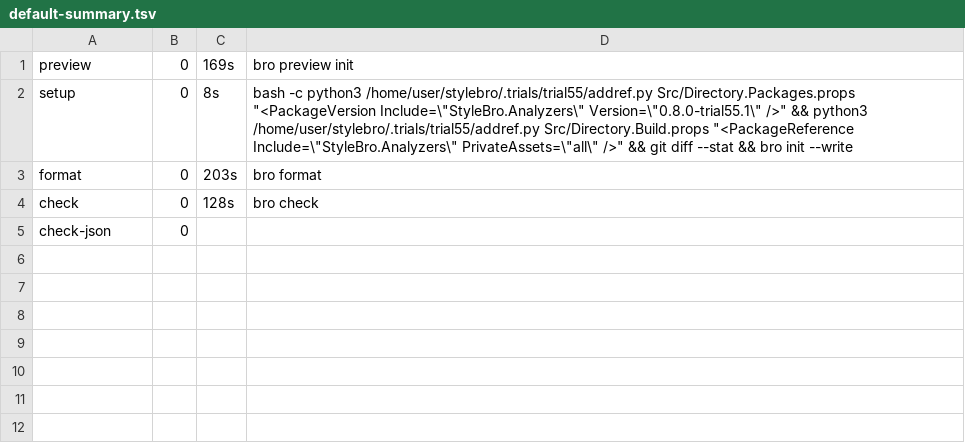
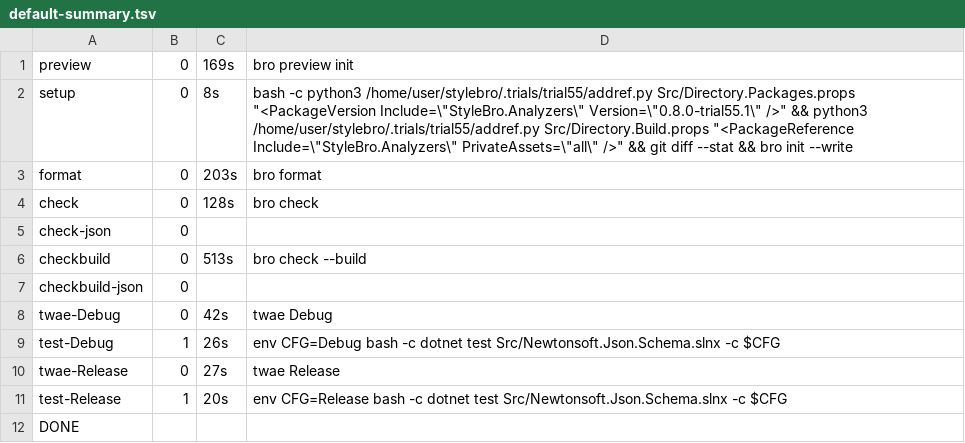
Before and after one commit to bisforboman/stylebro, a TSV file: .trials/trial55/JsonSchema/logs/default-summary.tsv, drawn as a sheet; the diff names each change by its address in the sheet, - before the commit and + after, or states it on an @@ line.

```diff
--- a/.trials/trial55/JsonSchema/logs/default-summary.tsv
+++ b/.trials/trial55/JsonSchema/logs/default-summary.tsv
+row 6: checkbuild | 0 | 513s | bro check --build
+row 7: checkbuild-json | 0
+row 8: twae-Debug | 0 | 42s | twae Debug
+row 9: test-Debug | 1 | 26s | env CFG=Debug bash -c dotnet test Src/Newtonsoft.Json.Schema.slnx -c $CFG
+row 10: twae-Release | 0 | 27s | twae Release
+row 11: test-Release | 1 | 20s | env CFG=Release bash -c dotnet test Src/Newtonsoft.Json.Schema.slnx -c $CFG
+row 12: DONE
```
Also changed, not shown: .trials/trial55/ZLinq/logs/default-summary.tsv, 26 other files.
